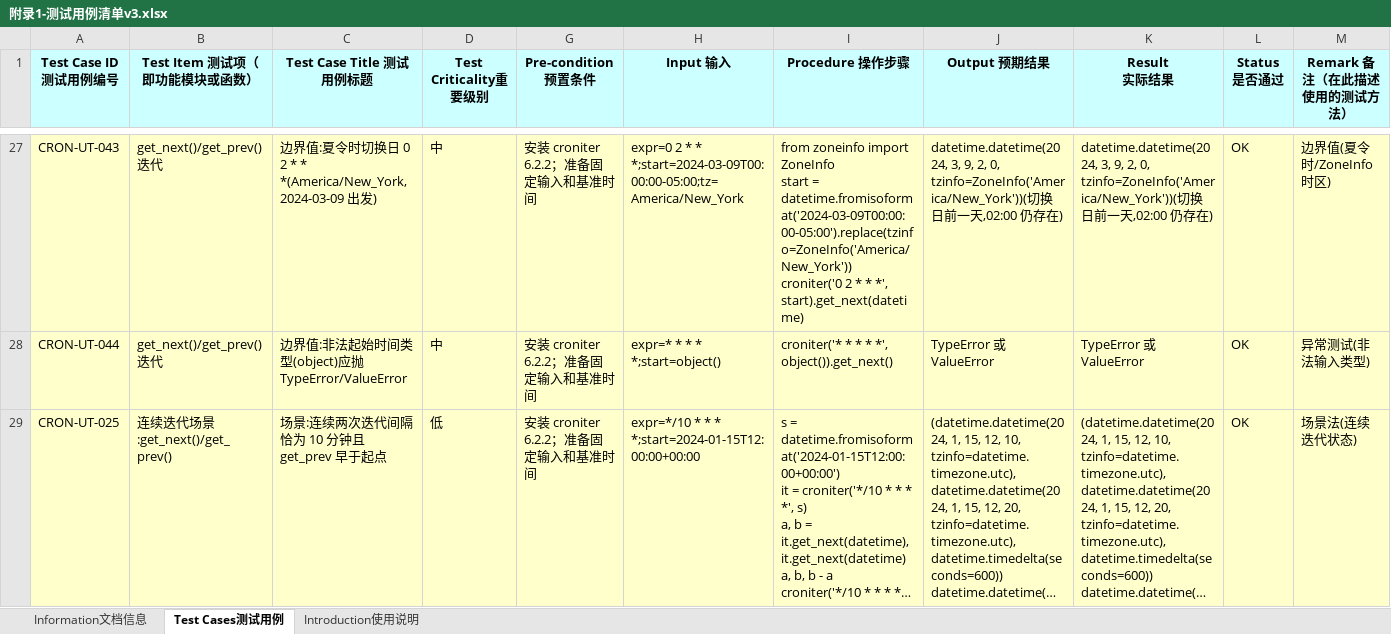
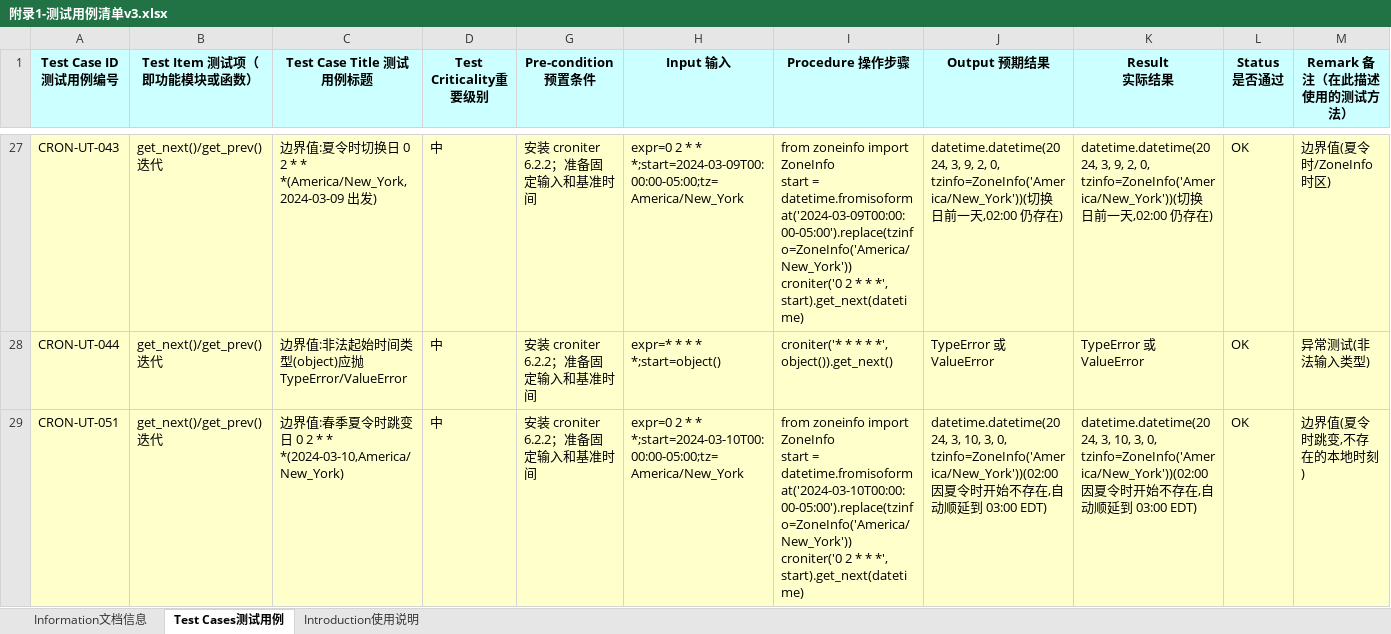
Before and after one commit to cornell-hust/ST_pratice, an Excel workbook: module1/testcases/附录1-测试用例清单v3.xlsx, sheet Test Cases测试用例, drawn as a sheet; only a part is shown, gaps mark what is left out; the shorter side is filled out with more unchanged rows; long unchanged cells end in …; values as stored, in another font and other column widths than the file's, no borders; ↵ is a line break in a cell; the diff covers the shown part only; the diff names each change by its address in the sheet, - before the commit and + after, or states it on an @@ line.

Commit message:
test(module1): 新增夏令时跳变与回拨用例 051/052
背景与目标：CRON-UT-043 以切换前一天（03-09）为基准，其预期值 03-09 02:00
是普通时刻，实际未触及 DST 边界——"跳变"行为缺少覆盖。补充两条真正
落在切换日的用例。

主要改动：
- testdata/cron_cases.json：新增 CRON-UT-051（2024-03-10 00:00 起，
  0 2 * * * → 03:00 EDT，跳过不存在的 02:00）、CRON-UT-052（2024-11-03
  00:00 起，0 1 * * * → 01:00 EDT，回拨日歧义小时取第一次）
- tests/test_croniter.py：边界值断言统一换算到 UTC 再比较——秋令时回拨日的
  本地时刻是"歧义时刻"，Python 对歧义 datetime 的 == 比较恒为 False，
  直接比较会误报失败（052 首次运行即由此失败）
- testcases/附录1-测试用例清单v3.xlsx：新增 2 行（第 29、30 行），概述与
  修订记录 3.03；presentation/output/模块一成果汇报v2.pptx 同步为 43 用例
- 同步 requirements_traceability.md、module1/README.md、tests/testdata/
  testcases 的 README、专项检查转换用例说明.md、docs/项目结构说明.md：
  41→43 条用例、41→43 passed、55%→57%、基线 38/92.7%→40/93.0%

验证：
- 修复后源码：pytest 43 passed；coverage --branch 57%
- 基线源码（临时目录）：3 failed（033/034/035）、40 passed，缺陷检测不受影响
- 两条新用例在基线与修复后行为一致（DST 逻辑未被三个修复触及）
- v3 经 openpyxl 重载校验 43 行、图片与统计公式保留

```diff
--- a/module1/testcases/附录1-测试用例清单v3.xlsx (sheet Test Cases测试用例)
+++ b/module1/testcases/附录1-测试用例清单v3.xlsx (sheet Test Cases测试用例)
+row 29: CRON-UT-051 | get_next()/get_prev() 迭代 | 边界值:春季夏令时跳变日 0 2 * * *(2024-03-10,America/New_York) | 中 | 安装 croniter 6.2.2；准备固定输入和基准时间 | expr=0 2 * * *;start=2024-03-10T00:00:00-05:00;tz=America/New_York | from zoneinfo import ZoneInfo ↵ start = datetime.fromisoformat('2024-03-10T00:00:00-05:00').replace(tzinfo=ZoneInfo('America/New_York')) ↵ croniter('0 2 * * *', start).get_next(datetime) | datetime.datetime(2024, 3, 10, 3, 0, tzinfo=ZoneInfo('America/New_York'))(02:00 因夏令时开始不存在,自动顺延到 03:00 EDT) | datetime.datetime(2024, 3, 10, 3, 0, tzinfo=ZoneInfo('America/New_York'))(02:00 因夏令时开始不存在,自动顺延到 03:00 EDT) | OK | 边界值(夏令时跳变,不存在的本地时刻)
```
Also changed, not shown: 1 added row elsewhere in this sheet, sheet Information文档信息, hidden cells, charts or pictures, 9 other files.
